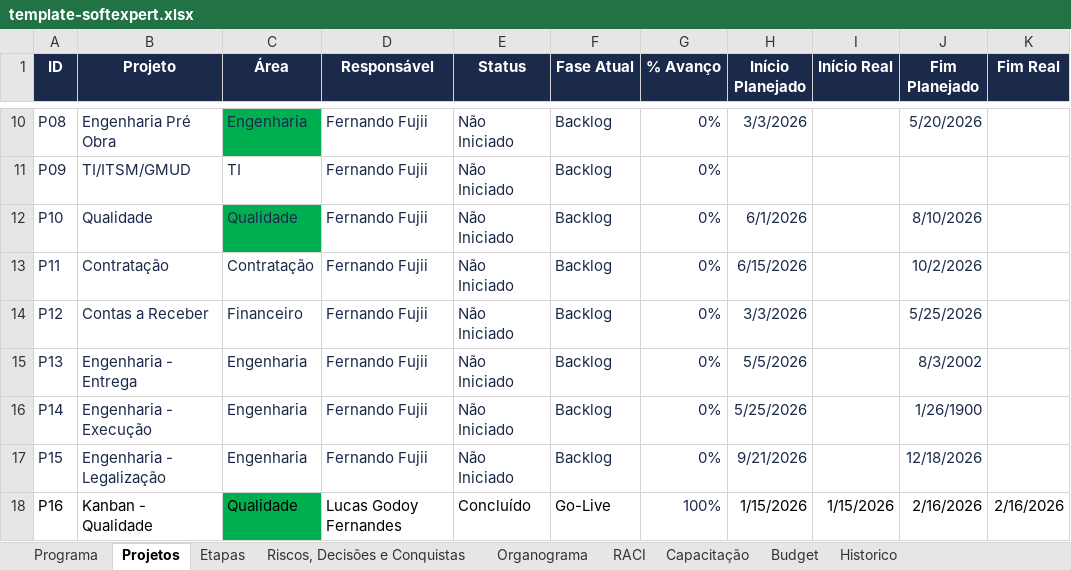
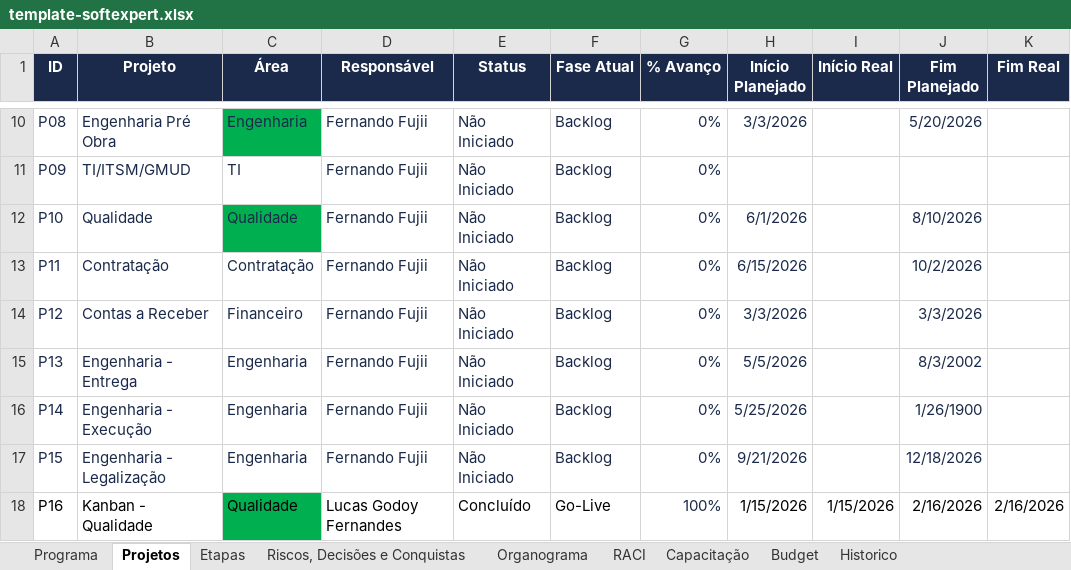
Before and after one commit to Lucas7Fernandes/Softexpert, an Excel workbook: template-softexpert.xlsx, sheet Projetos, drawn as a sheet; only a part is shown, gaps mark what is left out; values as stored, in another font and other column widths than the file's, no borders; the diff names each change by its address in the sheet, - before the commit and + after, or states it on an @@ line.

Commit message:
Atualização automática da planilha

```diff
--- a/template-softexpert.xlsx (sheet Projetos)
+++ b/template-softexpert.xlsx (sheet Projetos)
-J14 (Fim Planejado): 5/25/2026
+J14 (Fim Planejado): 3/3/2026
```
